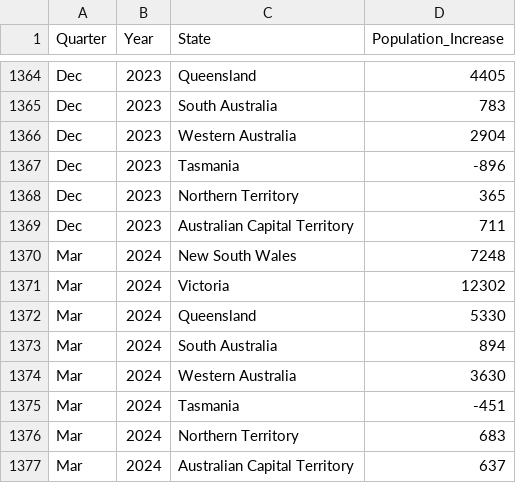
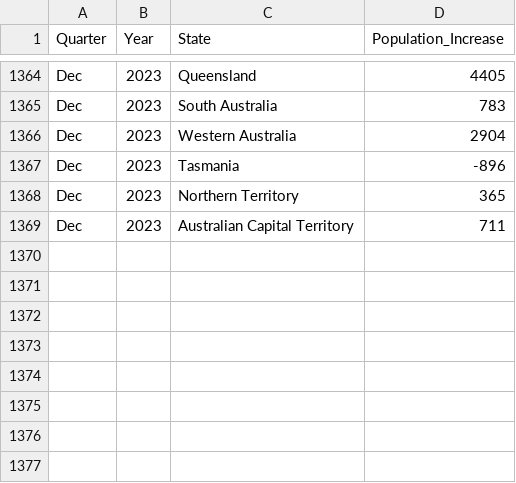
Before and after one commit to wkiy0001/3179, a CSV file: Natural_Increase.csv, drawn as a sheet; only a part is shown, gaps mark what is left out; the diff names each change by its address in the sheet, - before the commit and + after, or states it on an @@ line.

Commit message:
Update Natural_Increase.csv

```diff
--- a/Natural_Increase.csv
+++ b/Natural_Increase.csv
-row 1370: Mar | 2024 | New South Wales | 7248
-row 1371: Mar | 2024 | Victoria | 12302
-row 1372: Mar | 2024 | Queensland | 5330
-row 1373: Mar | 2024 | South Australia | 894
-row 1374: Mar | 2024 | Western Australia | 3630
-row 1375: Mar | 2024 | Tasmania | -451
-row 1376: Mar | 2024 | Northern Territory | 683
-row 1377: Mar | 2024 | Australian Capital Territory | 637
```
